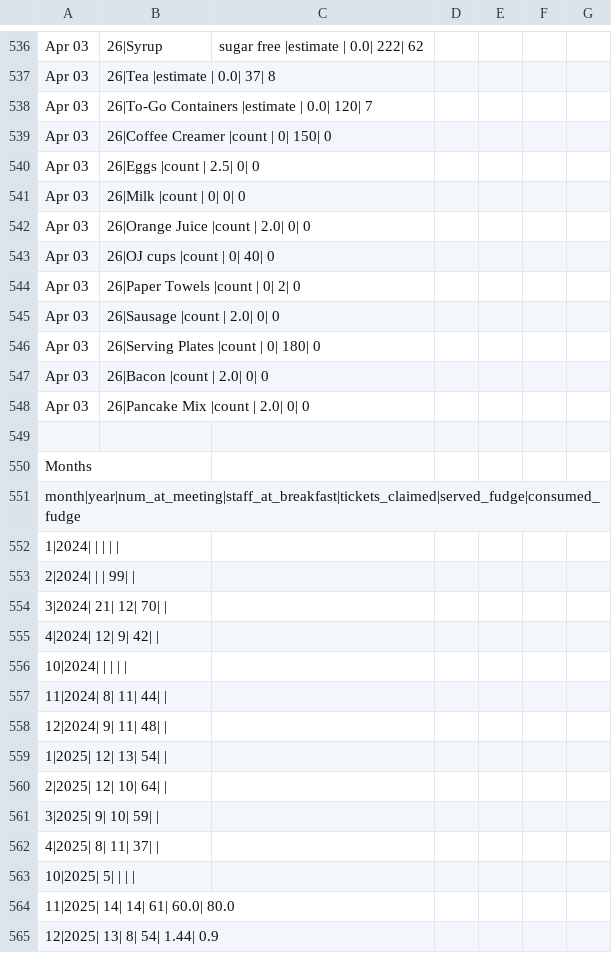
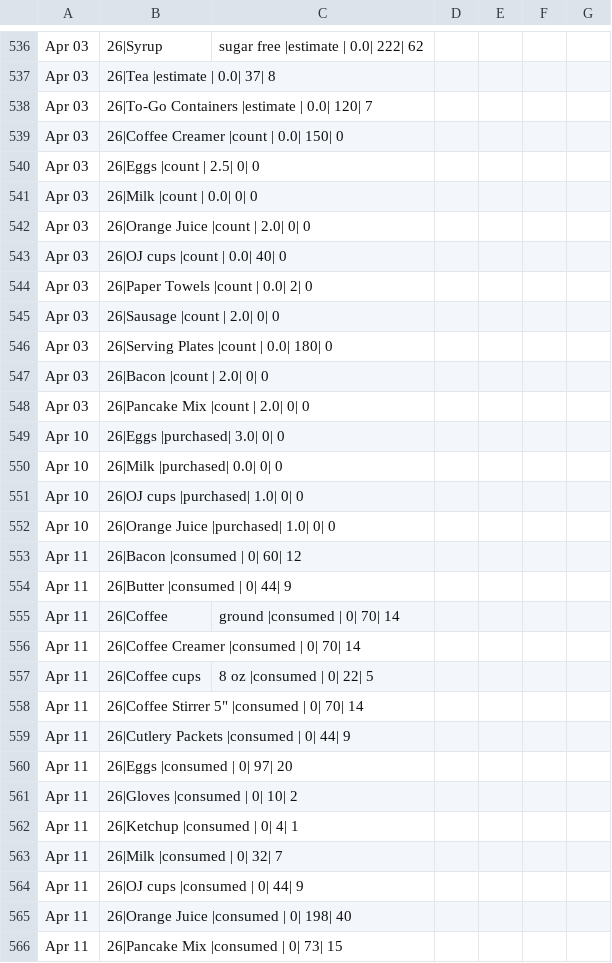
Before and after one commit to dangyogi/csv-inv-order, a CSV file: csv_inv_order/inv-order.csv, drawn as a sheet; only a part is shown, gaps mark what is left out; the shorter side is filled out with more unchanged rows; the diff covers the shown part only.

```diff
--- a/csv_inv_order/inv-order.csv
+++ b/csv_inv_order/inv-order.csv
@@ -538,11 +538,29 @@ Apr 03, 26|Tea                 |estimate |     0.0|       37|          8
 Apr 03, 26|To-Go Containers    |estimate |     0.0|      120|          7
-Apr 03, 26|Coffee Creamer      |count    |       0|      150|          0
+Apr 03, 26|Coffee Creamer      |count    |     0.0|      150|          0
 Apr 03, 26|Eggs                |count    |     2.5|        0|          0
-Apr 03, 26|Milk                |count    |       0|        0|          0
+Apr 03, 26|Milk                |count    |     0.0|        0|          0
 Apr 03, 26|Orange Juice        |count    |     2.0|        0|          0
-Apr 03, 26|OJ cups             |count    |       0|       40|          0
-Apr 03, 26|Paper Towels        |count    |       0|        2|          0
+Apr 03, 26|OJ cups             |count    |     0.0|       40|          0
+Apr 03, 26|Paper Towels        |count    |     0.0|        2|          0
 Apr 03, 26|Sausage             |count    |     2.0|        0|          0
-Apr 03, 26|Serving Plates      |count    |       0|      180|          0
+Apr 03, 26|Serving Plates      |count    |     0.0|      180|          0
 Apr 03, 26|Bacon               |count    |     2.0|        0|          0
 Apr 03, 26|Pancake Mix         |count    |     2.0|        0|          0
+Apr 10, 26|Eggs                |purchased|     3.0|        0|          0
+Apr 10, 26|Milk                |purchased|     0.0|        0|          0
+Apr 10, 26|OJ cups             |purchased|     1.0|        0|          0
+Apr 10, 26|Orange Juice        |purchased|     1.0|        0|          0
+Apr 11, 26|Bacon               |consumed |       0|       60|         12
+Apr 11, 26|Butter              |consumed |       0|       44|          9
+Apr 11, 26|Coffee, ground      |consumed |       0|       70|         14
+Apr 11, 26|Coffee Creamer      |consumed |       0|       70|         14
+Apr 11, 26|Coffee cups, 8 oz   |consumed |       0|       22|          5
+Apr 11, 26|Coffee Stirrer 5"   |consumed |       0|       70|         14
+Apr 11, 26|Cutlery Packets     |consumed |       0|       44|          9
+Apr 11, 26|Eggs                |consumed |       0|       97|         20
+Apr 11, 26|Gloves              |consumed |       0|       10|          2
+Apr 11, 26|Ketchup             |consumed |       0|        4|          1
+Apr 11, 26|Milk                |consumed |       0|       32|          7
+Apr 11, 26|OJ cups             |consumed |       0|       44|          9
+Apr 11, 26|Orange Juice        |consumed |       0|      198|         40
+Apr 11, 26|Pancake Mix         |consumed |       0|       73|         15
```
Also changed, not shown: 15 added rows and 1 edited cell elsewhere in this file, 1 other file.
